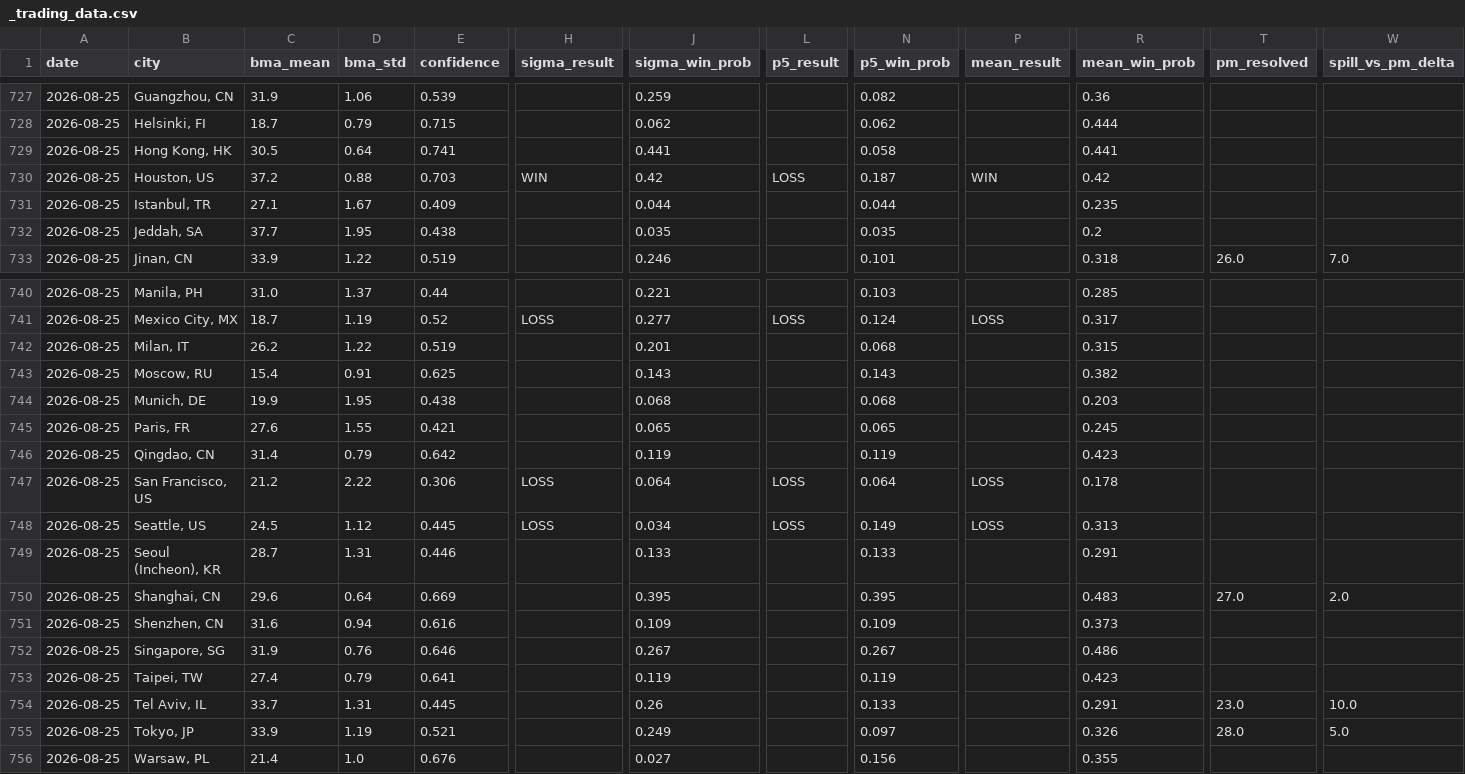
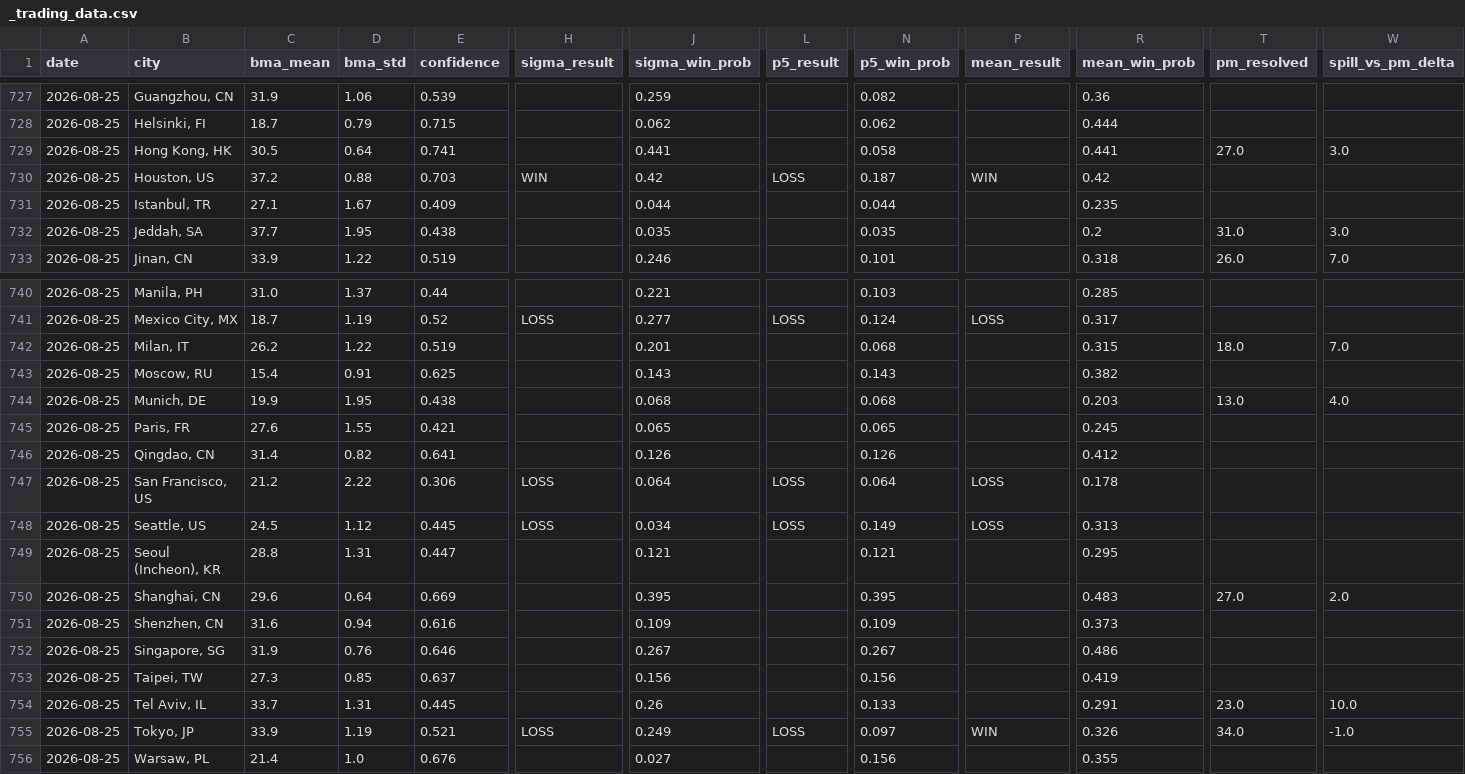
Before and after one commit to mgaaserud90-creator/weather-monitor, a CSV file: _trading_data.csv, drawn as a sheet; only a part is shown, gaps mark what is left out; the diff covers the shown part only; the diff names each change by its address in the sheet, - before the commit and + after, or states it on an @@ line.

```diff
--- a/_trading_data.csv
+++ b/_trading_data.csv
-T729 (pm_resolved): (empty)
+T729 (pm_resolved): 27.0
-W729 (spill_vs_pm_delta): (empty)
+W729 (spill_vs_pm_delta): 3.0
-T732 (pm_resolved): (empty)
+T732 (pm_resolved): 31.0
-W732 (spill_vs_pm_delta): (empty)
+W732 (spill_vs_pm_delta): 3.0
-T742 (pm_resolved): (empty)
+T742 (pm_resolved): 18.0
-W742 (spill_vs_pm_delta): (empty)
+W742 (spill_vs_pm_delta): 7.0
-T744 (pm_resolved): (empty)
+T744 (pm_resolved): 13.0
-W744 (spill_vs_pm_delta): (empty)
+W744 (spill_vs_pm_delta): 4.0
-D746 (bma_std): 0.79
+D746 (bma_std): 0.82
-E746 (confidence): 0.642
+E746 (confidence): 0.641
-J746 (sigma_win_prob): 0.119
+J746 (sigma_win_prob): 0.126
-N746 (p5_win_prob): 0.119
+N746 (p5_win_prob): 0.126
-R746 (mean_win_prob): 0.423
+R746 (mean_win_prob): 0.412
-C749 (bma_mean): 28.7
+C749 (bma_mean): 28.8
-E749 (confidence): 0.446
+E749 (confidence): 0.447
-J749 (sigma_win_prob): 0.133
+J749 (sigma_win_prob): 0.121
-N749 (p5_win_prob): 0.133
+N749 (p5_win_prob): 0.121
-R749 (mean_win_prob): 0.291
+R749 (mean_win_prob): 0.295
-C753 (bma_mean): 27.4
+C753 (bma_mean): 27.3
-D753 (bma_std): 0.79
+D753 (bma_std): 0.85
-E753 (confidence): 0.641
+E753 (confidence): 0.637
-J753 (sigma_win_prob): 0.119
+J753 (sigma_win_prob): 0.156
-N753 (p5_win_prob): 0.119
+N753 (p5_win_prob): 0.156
-R753 (mean_win_prob): 0.423
+R753 (mean_win_prob): 0.419
-H755 (sigma_result): (empty)
+H755 (sigma_result): LOSS
-L755 (p5_result): (empty)
+L755 (p5_result): LOSS
-P755 (mean_result): (empty)
+P755 (mean_result): WIN
-T755 (pm_resolved): 28.0
+T755 (pm_resolved): 34.0
-W755 (spill_vs_pm_delta): 5.0
+W755 (spill_vs_pm_delta): -1.0
```
Also changed, not shown: 12 edited cells elsewhere in this file, 8 other files.
